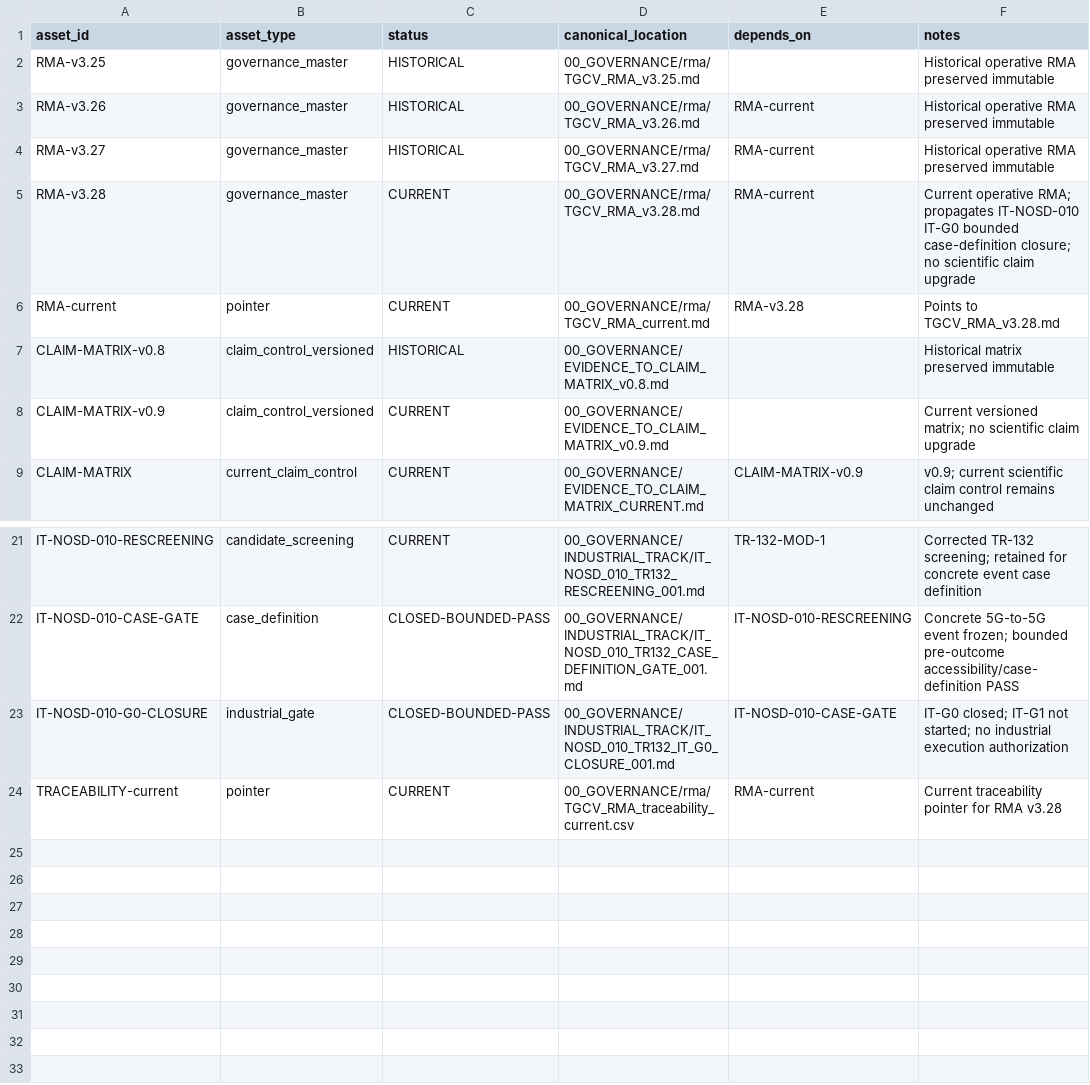
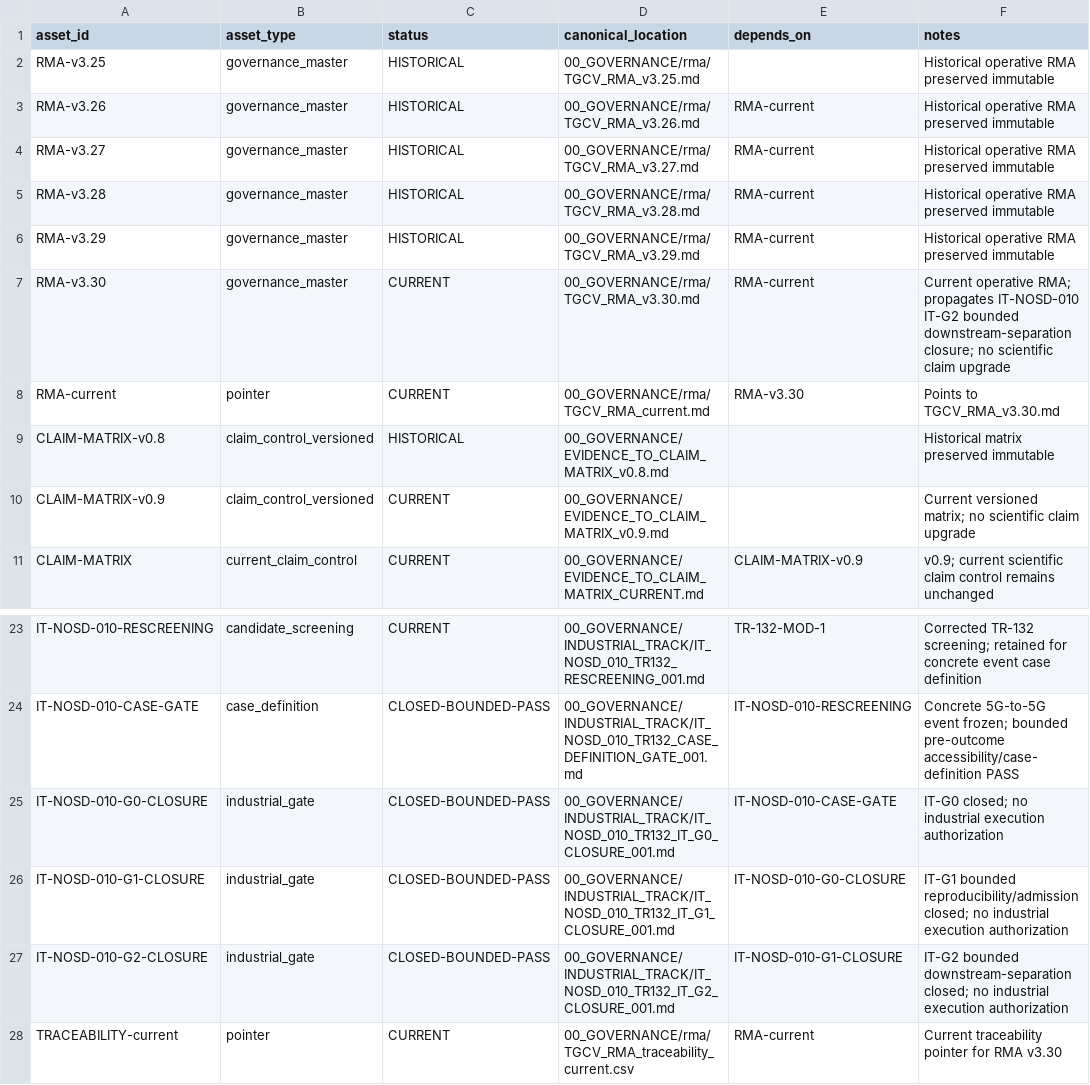
Before and after one commit to jcarmonabastida-pixel/TGCV, a CSV file: 00_GOVERNANCE/rma/TGCV_RMA_traceability_current.csv, drawn as a sheet; only a part is shown, gaps mark what is left out.

Commit message:
Propagate IT-G2 closure to RMA traceability

```diff
--- a/00_GOVERNANCE/rma/TGCV_RMA_traceability_current.csv
+++ b/00_GOVERNANCE/rma/TGCV_RMA_traceability_current.csv
@@ -4,4 +4,6 @@ RMA-v3.26,governance_master,HISTORICAL,00_GOVERNANCE/rma/TGCV_RMA_v3.26.md,RMA-c
 RMA-v3.27,governance_master,HISTORICAL,00_GOVERNANCE/rma/TGCV_RMA_v3.27.md,RMA-current,Historical operative RMA preserved immutable
-RMA-v3.28,governance_master,CURRENT,00_GOVERNANCE/rma/TGCV_RMA_v3.28.md,RMA-current,Current operative RMA; propagates IT-NOSD-010 IT-G0 bounded case-definition closure; no scientific claim upgrade
-RMA-current,pointer,CURRENT,00_GOVERNANCE/rma/TGCV_RMA_current.md,RMA-v3.28,Points to TGCV_RMA_v3.28.md
+RMA-v3.28,governance_master,HISTORICAL,00_GOVERNANCE/rma/TGCV_RMA_v3.28.md,RMA-current,Historical operative RMA preserved immutable
+RMA-v3.29,governance_master,HISTORICAL,00_GOVERNANCE/rma/TGCV_RMA_v3.29.md,RMA-current,Historical operative RMA preserved immutable
+RMA-v3.30,governance_master,CURRENT,00_GOVERNANCE/rma/TGCV_RMA_v3.30.md,RMA-current,Current operative RMA; propagates IT-NOSD-010 IT-G2 bounded downstream-separation closure; no scientific claim upgrade
+RMA-current,pointer,CURRENT,00_GOVERNANCE/rma/TGCV_RMA_current.md,RMA-v3.30,Points to TGCV_RMA_v3.30.md
 CLAIM-MATRIX-v0.8,claim_control_versioned,HISTORICAL,00_GOVERNANCE/EVIDENCE_TO_CLAIM_MATRIX_v0.8.md,,Historical matrix preserved immutable
@@ -22,3 +24,5 @@ IT-NOSD-010-RESCREENING,candidate_screening,CURRENT,00_GOVERNANCE/INDUSTRIAL_TRA
 IT-NOSD-010-CASE-GATE,case_definition,CLOSED-BOUNDED-PASS,00_GOVERNANCE/INDUSTRIAL_TRACK/IT_NOSD_010_TR132_CASE_DEFINITION_GATE_001.md,IT-NOSD-010-RESCREENING,Concrete 5G-to-5G event frozen; bounded pre-outcome accessibility/case-definition PASS
-IT-NOSD-010-G0-CLOSURE,industrial_gate,CLOSED-BOUNDED-PASS,00_GOVERNANCE/INDUSTRIAL_TRACK/IT_NOSD_010_TR132_IT_G0_CLOSURE_001.md,IT-NOSD-010-CASE-GATE,IT-G0 closed; IT-G1 not started; no industrial execution authorization
-TRACEABILITY-current,pointer,CURRENT,00_GOVERNANCE/rma/TGCV_RMA_traceability_current.csv,RMA-current,Current traceability pointer for RMA v3.28
+IT-NOSD-010-G0-CLOSURE,industrial_gate,CLOSED-BOUNDED-PASS,00_GOVERNANCE/INDUSTRIAL_TRACK/IT_NOSD_010_TR132_IT_G0_CLOSURE_001.md,IT-NOSD-010-CASE-GATE,IT-G0 closed; no industrial execution authorization
+IT-NOSD-010-G1-CLOSURE,industrial_gate,CLOSED-BOUNDED-PASS,00_GOVERNANCE/INDUSTRIAL_TRACK/IT_NOSD_010_TR132_IT_G1_CLOSURE_001.md,IT-NOSD-010-G0-CLOSURE,IT-G1 bounded reproducibility/admission closed; no industrial execution authorization
+IT-NOSD-010-G2-CLOSURE,industrial_gate,CLOSED-BOUNDED-PASS,00_GOVERNANCE/INDUSTRIAL_TRACK/IT_NOSD_010_TR132_IT_G2_CLOSURE_001.md,IT-NOSD-010-G1-CLOSURE,IT-G2 bounded downstream-separation closed; no industrial execution authorization
+TRACEABILITY-current,pointer,CURRENT,00_GOVERNANCE/rma/TGCV_RMA_traceability_current.csv,RMA-current,Current traceability pointer for RMA v3.30
```
